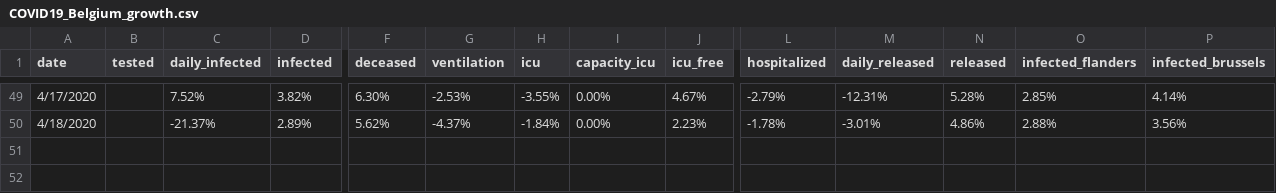
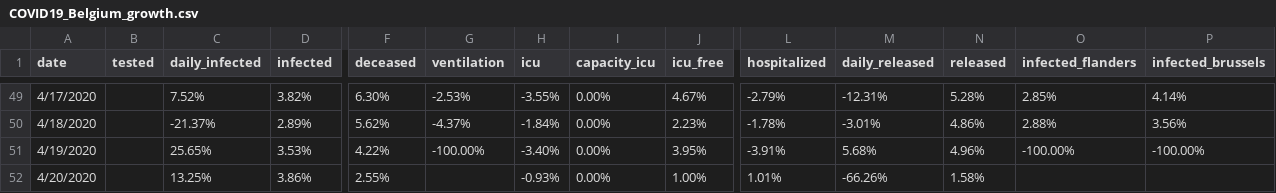
Before and after one commit to sdiepend/stayinyourkot, a CSV file: data/COVID19_Belgium_growth.csv, drawn as a sheet; only a part is shown, gaps mark what is left out; rows hold the shown columns only; the diff names each change by its address in the sheet, - before the commit and + after, or states it on an @@ line.

Commit message:
Add new data

```diff
--- a/data/COVID19_Belgium_growth.csv
+++ b/data/COVID19_Belgium_growth.csv
+row 51: 4/19/2020 |  | 25.65% | 3.53% | 4.22% | -100.00% | -3.40% | 0.00% | 3.95% | -3.91% | 5.68% | 4.96% | -100.00% | -100.00%
+row 52: 4/20/2020 |  | 13.25% | 3.86% | 2.55% |  | -0.93% | 0.00% | 1.00% | 1.01% | -66.26% | 1.58%
```
Also changed, not shown: data/COVID19_Belgium_cases.csv.
